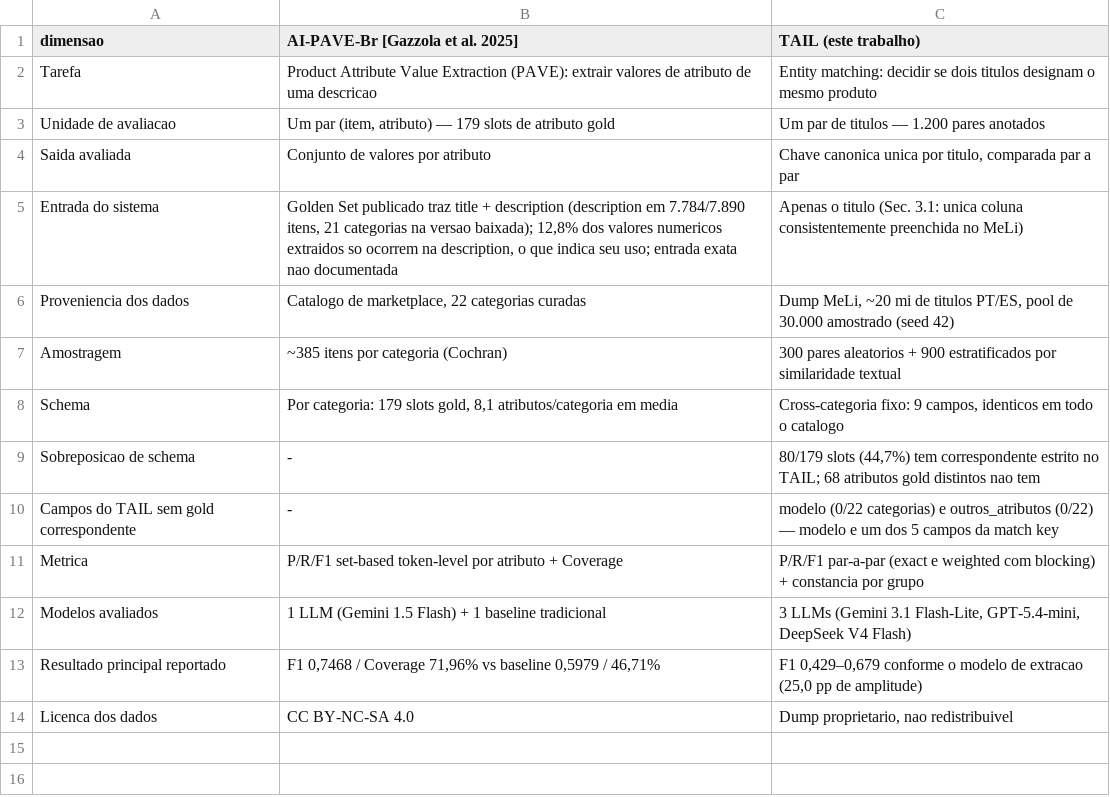
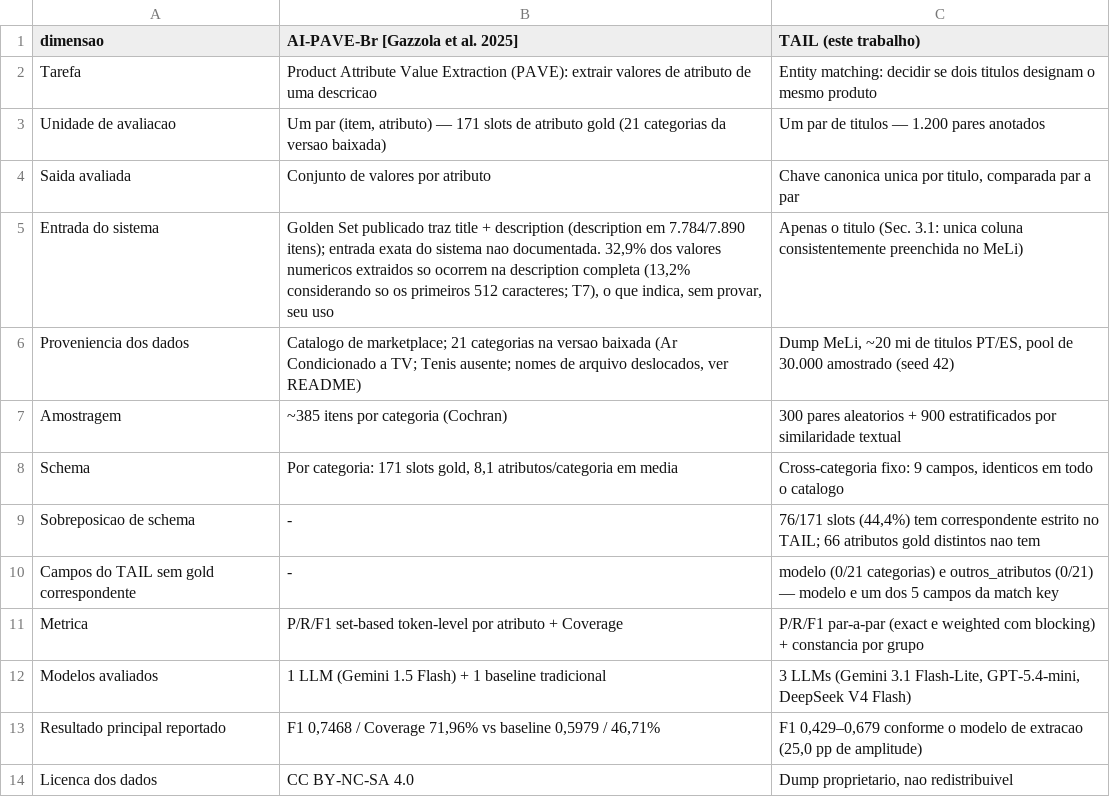
Before and after one commit to HumbertoNunesLira/invoice-data-normalization, a CSV file: revisao/T1_naocomparabilidade_aipavebr.csv, drawn as a sheet.

```diff
--- a/revisao/T1_naocomparabilidade_aipavebr.csv
+++ b/revisao/T1_naocomparabilidade_aipavebr.csv
@@ -2,10 +2,10 @@ dimensao,AI-PAVE-Br [Gazzola et al. 2025],TAIL (este trabalho)
 Tarefa,Product Attribute Value Extraction (PAVE): extrair valores de atributo de uma descricao,Entity matching: decidir se dois titulos designam o mesmo produto
-Unidade de avaliacao,"Um par (item, atributo) — 179 slots de atributo gold",Um par de titulos — 1.200 pares anotados
+Unidade de avaliacao,"Um par (item, atributo) — 171 slots de atributo gold (21 categorias da versao baixada)",Um par de titulos — 1.200 pares anotados
 Saida avaliada,Conjunto de valores por atributo,"Chave canonica unica por titulo, comparada par a par"
-Entrada do sistema,"Golden Set publicado traz title + description (description em 7.784/7.890 itens, 21 categorias na versao baixada); 12,8% dos valores numericos extraidos so ocorrem na description, o que indica seu uso; entrada exata nao documentada",Apenas o titulo (Sec. 3.1: unica coluna consistentemente preenchida no MeLi)
-Proveniencia dos dados,"Catalogo de marketplace, 22 categorias curadas","Dump MeLi, ~20 mi de titulos PT/ES, pool de 30.000 amostrado (seed 42)"
+Entrada do sistema,"Golden Set publicado traz title + description (description em 7.784/7.890 itens); entrada exata do sistema nao documentada. 32,9% dos valores numericos extraidos so ocorrem na description completa (13,2% considerando so os primeiros 512 caracteres; T7), o que indica, sem provar, seu uso",Apenas o titulo (Sec. 3.1: unica coluna consistentemente preenchida no MeLi)
+Proveniencia dos dados,"Catalogo de marketplace; 21 categorias na versao baixada (Ar Condicionado a TV; Tenis ausente; nomes de arquivo deslocados, ver README)","Dump MeLi, ~20 mi de titulos PT/ES, pool de 30.000 amostrado (seed 42)"
 Amostragem,~385 itens por categoria (Cochran),300 pares aleatorios + 900 estratificados por similaridade textual
-Schema,"Por categoria: 179 slots gold, 8,1 atributos/categoria em media","Cross-categoria fixo: 9 campos, identicos em todo o catalogo"
-Sobreposicao de schema,-,"80/179 slots (44,7%) tem correspondente estrito no TAIL; 68 atributos gold distintos nao tem"
-Campos do TAIL sem gold correspondente,-,modelo (0/22 categorias) e outros_atributos (0/22) — modelo e um dos 5 campos da match key
+Schema,"Por categoria: 171 slots gold, 8,1 atributos/categoria em media","Cross-categoria fixo: 9 campos, identicos em todo o catalogo"
+Sobreposicao de schema,-,"76/171 slots (44,4%) tem correspondente estrito no TAIL; 66 atributos gold distintos nao tem"
+Campos do TAIL sem gold correspondente,-,modelo (0/21 categorias) e outros_atributos (0/21) — modelo e um dos 5 campos da match key
 Metrica,P/R/F1 set-based token-level por atributo + Coverage,P/R/F1 par-a-par (exact e weighted com blocking) + constancia por grupo
```
Also changed, not shown: revisao/T2_cobertura_schema_aipavebr.csv, revisao/T6_pave_por_categoria.csv, 17 other files.
